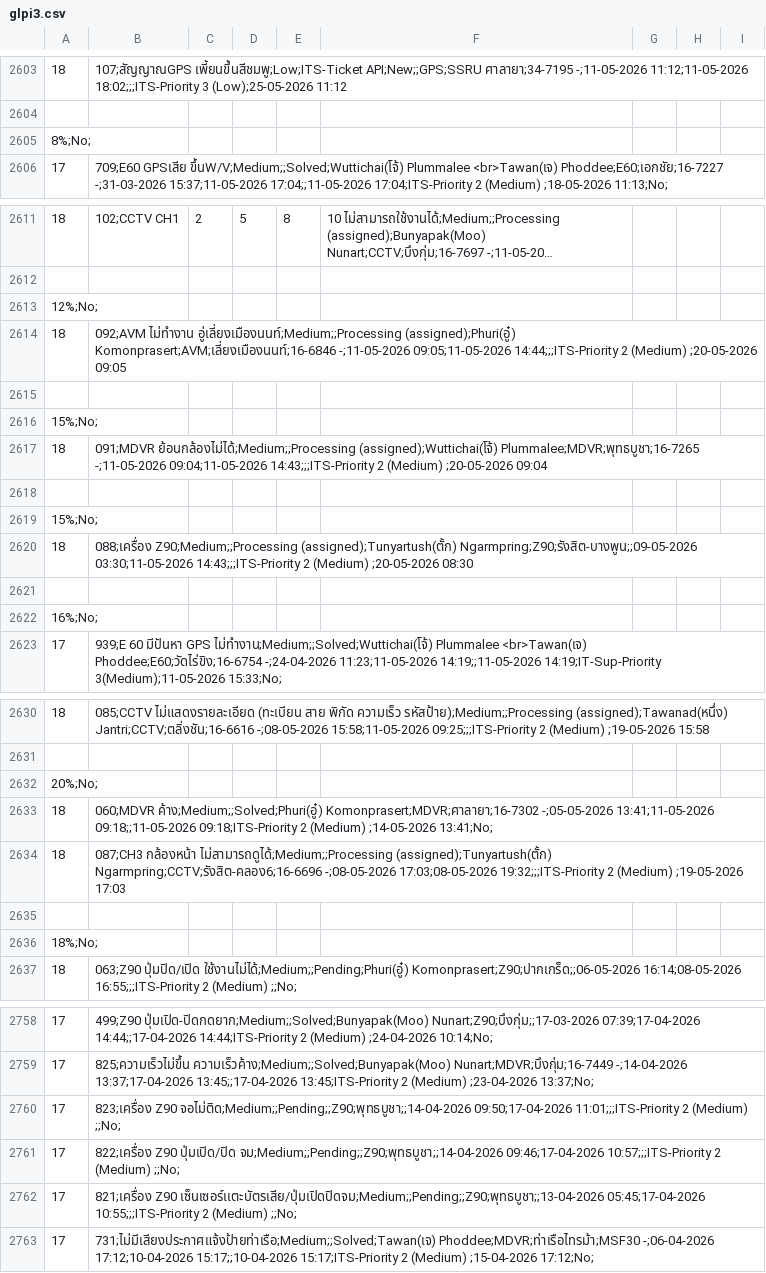
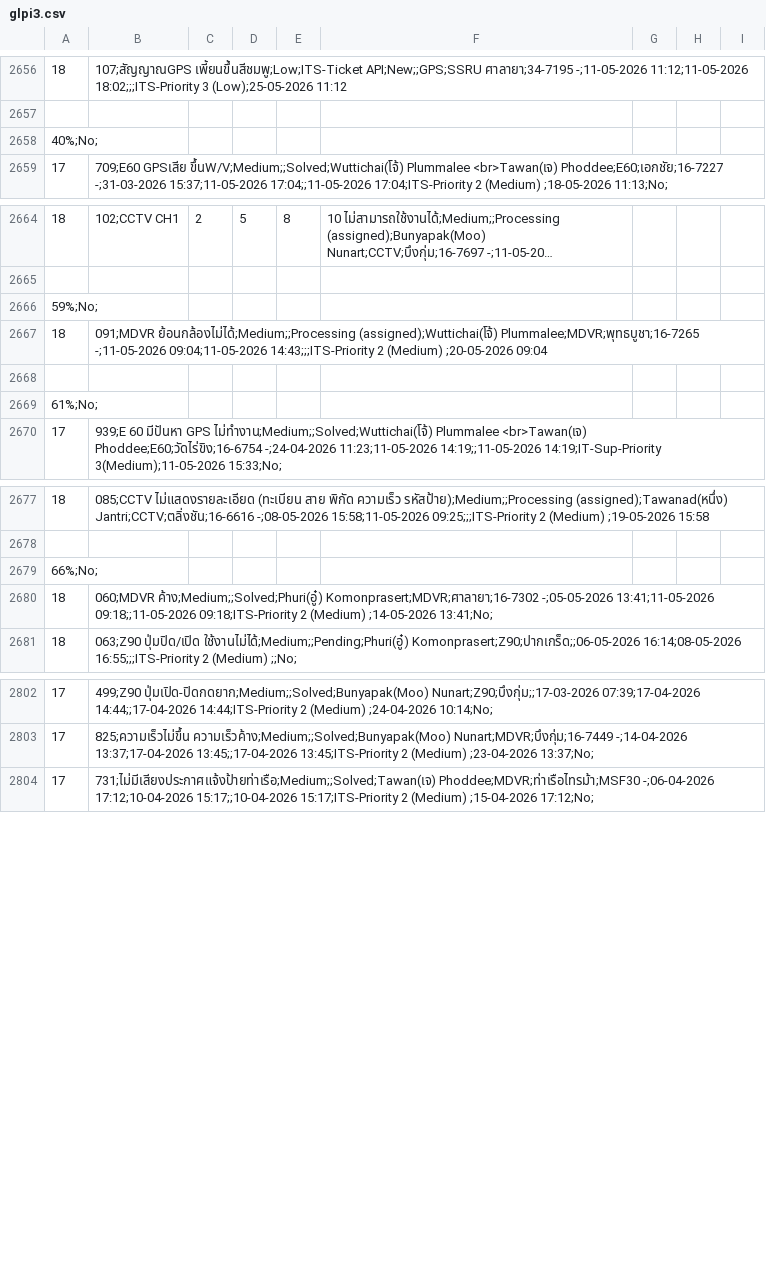
Before and after one commit to Mysite-maker/SLA_TSB, a CSV file: glpi3.csv, drawn as a sheet; only a part is shown, gaps mark what is left out; long unchanged cells end in …; removed rows and columns are numbered as before the commit, all else as after; the diff covers the shown part only; the diff names each change by its address in the sheet, - before the commit and + after, or states it on an @@ line.

```diff
--- a/glpi3.csv
+++ b/glpi3.csv
-A2658: 8%;No;
+A2658: 40%;No;
-A2666: 12%;No;
+A2666: 59%;No;
-row 2614: 18 | 092;AVM ไม่ทำงาน อู่เลี่ยงเมืองนนท์;Medium;;Processing (assigned);Phuri(อู๋) Komonprasert;AVM;เลี่ยงเมืองนนท์;16-6846 -;11-05-2026 09:05;11-05-2026 14:44;;;ITS-Priority 2 (Medium) ;20-05-2026 09:05
-row 2615: (empty)
-row 2616: 15%;No;
-A2669: 15%;No;
+A2669: 61%;No;
-row 2620: 18 | 088;เครื่อง Z90;Medium;;Processing (assigned);Tunyartush(ตั้ก) Ngarmpring;Z90;รังสิต-บางพูน;;09-05-2026 03:30;11-05-2026 14:43;;;ITS-Priority 2 (Medium) ;20-05-2026 08:30
-row 2621: (empty)
-row 2622: 16%;No;
-A2679: 20%;No;
+A2679: 66%;No;
-row 2634: 18 | 087;CH3 กล้องหน้า ไม่สามารถดูได้;Medium;;Processing (assigned);Tunyartush(ตั้ก) Ngarmpring;CCTV;รังสิต-คลอง6;16-6696 -;08-05-2026 17:03;08-05-2026 19:32;;;ITS-Priority 2 (Medium) ;19-05-2026 17:03
-row 2635: (empty)
-row 2636: 18%;No;
-row 2760: 17 | 823;เครื่อง Z90 จอไม่ติด;Medium;;Pending;;Z90;พุทธบูชา;;14-04-2026 09:50;17-04-2026 11:01;;;ITS-Priority 2 (Medium) ;;No;
-row 2761: 17 | 822;เครื่อง Z90 ปุ่มเปิด/ปิด จม;Medium;;Pending;;Z90;พุทธบูชา;;14-04-2026 09:46;17-04-2026 10:57;;;ITS-Priority 2 (Medium) ;;No;
-row 2762: 17 | 821;เครื่อง Z90 เซ็นเซอร์เเตะบัตรเสีย/ปุ่มเปิดปิดจม;Medium;;Pending;;Z90;พุทธบูชา;;13-04-2026 05:45;17-04-2026 10:55;;;ITS-Priority 2 (Medium) ;;No;
```
Also changed, not shown: 56 added rows and 3 removed rows elsewhere in this file, 1 other file.
